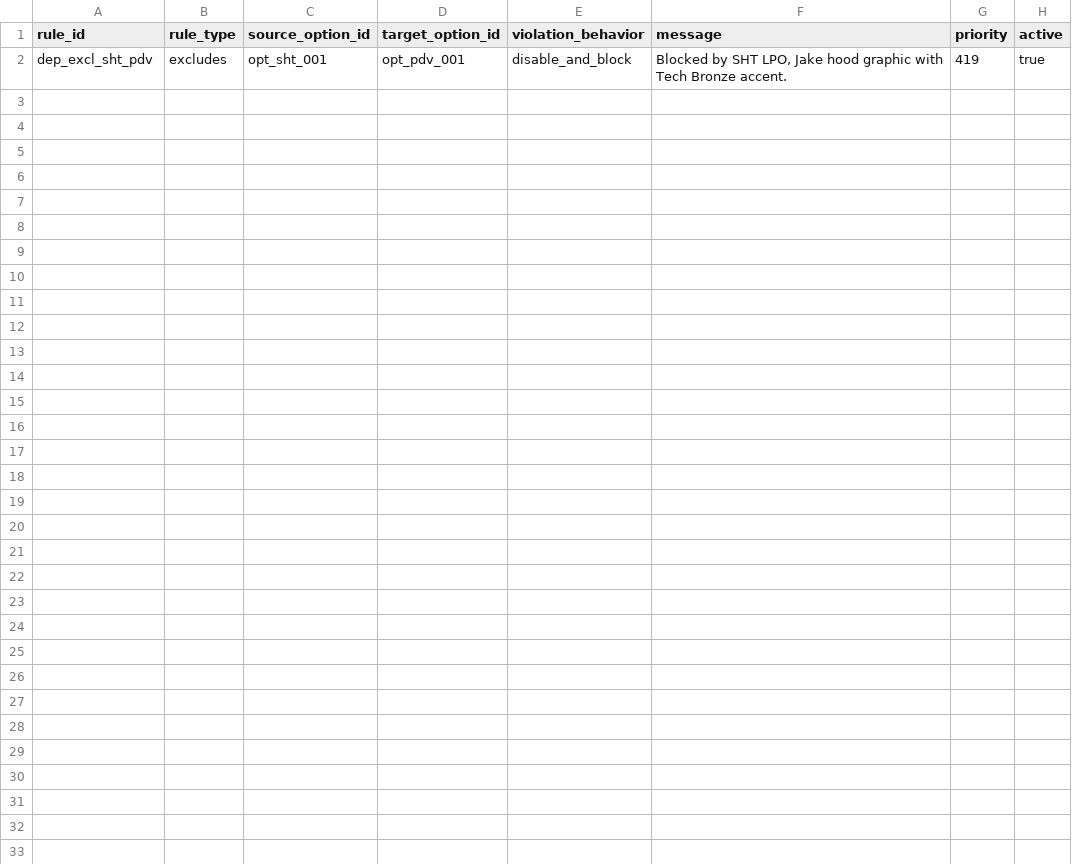
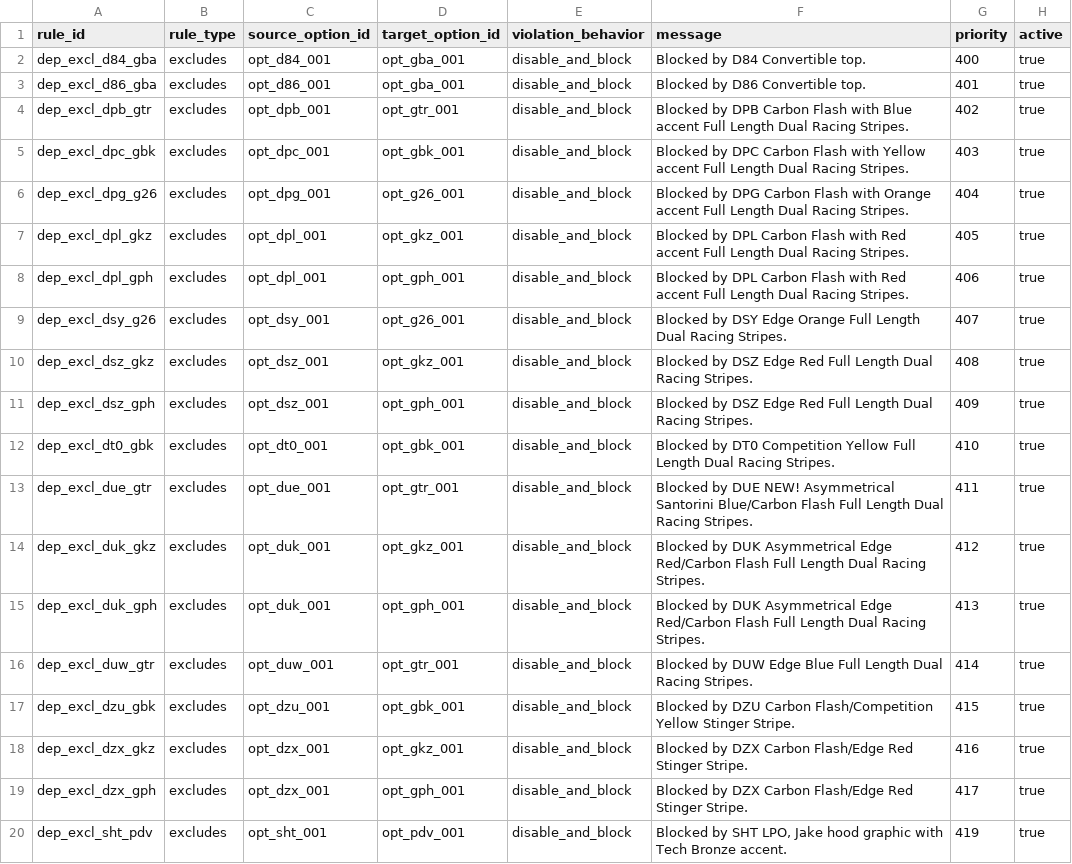
Before and after one commit to seanzmc/27vette, a CSV file: data/stingray/logic/simple_dependency_rules.csv, drawn as a sheet; the diff names each change by its address in the sheet, - before the commit and + after, or states it on an @@ line.

```diff
--- a/data/stingray/logic/simple_dependency_rules.csv
+++ b/data/stingray/logic/simple_dependency_rules.csv
+row 2: dep_excl_d84_gba | excludes | opt_d84_001 | opt_gba_001 | disable_and_block | Blocked by D84 Convertible top. | 400 | true
+row 3: dep_excl_d86_gba | excludes | opt_d86_001 | opt_gba_001 | disable_and_block | Blocked by D86 Convertible top. | 401 | true
+row 4: dep_excl_dpb_gtr | excludes | opt_dpb_001 | opt_gtr_001 | disable_and_block | Blocked by DPB Carbon Flash with Blue accent Full Length Dual Racing Stripes. | 402 | true
+row 5: dep_excl_dpc_gbk | excludes | opt_dpc_001 | opt_gbk_001 | disable_and_block | Blocked by DPC Carbon Flash with Yellow accent Full Length Dual Racing Stripes. | 403 | true
+row 6: dep_excl_dpg_g26 | excludes | opt_dpg_001 | opt_g26_001 | disable_and_block | Blocked by DPG Carbon Flash with Orange accent Full Length Dual Racing Stripes. | 404 | true
+row 7: dep_excl_dpl_gkz | excludes | opt_dpl_001 | opt_gkz_001 | disable_and_block | Blocked by DPL Carbon Flash with Red accent Full Length Dual Racing Stripes. | 405 | true
+row 8: dep_excl_dpl_gph | excludes | opt_dpl_001 | opt_gph_001 | disable_and_block | Blocked by DPL Carbon Flash with Red accent Full Length Dual Racing Stripes. | 406 | true
+row 9: dep_excl_dsy_g26 | excludes | opt_dsy_001 | opt_g26_001 | disable_and_block | Blocked by DSY Edge Orange Full Length Dual Racing Stripes. | 407 | true
+row 10: dep_excl_dsz_gkz | excludes | opt_dsz_001 | opt_gkz_001 | disable_and_block | Blocked by DSZ Edge Red Full Length Dual Racing Stripes. | 408 | true
+row 11: dep_excl_dsz_gph | excludes | opt_dsz_001 | opt_gph_001 | disable_and_block | Blocked by DSZ Edge Red Full Length Dual Racing Stripes. | 409 | true
+row 12: dep_excl_dt0_gbk | excludes | opt_dt0_001 | opt_gbk_001 | disable_and_block | Blocked by DT0 Competition Yellow Full Length Dual Racing Stripes. | 410 | true
+row 13: dep_excl_due_gtr | excludes | opt_due_001 | opt_gtr_001 | disable_and_block | Blocked by DUE NEW! Asymmetrical Santorini Blue/Carbon Flash Full Length Dual Racing Stripes. | 411 | true
+row 14: dep_excl_duk_gkz | excludes | opt_duk_001 | opt_gkz_001 | disable_and_block | Blocked by DUK Asymmetrical Edge Red/Carbon Flash Full Length Dual Racing Stripes. | 412 | true
+row 15: dep_excl_duk_gph | excludes | opt_duk_001 | opt_gph_001 | disable_and_block | Blocked by DUK Asymmetrical Edge Red/Carbon Flash Full Length Dual Racing Stripes. | 413 | true
+row 16: dep_excl_duw_gtr | excludes | opt_duw_001 | opt_gtr_001 | disable_and_block | Blocked by DUW Edge Blue Full Length Dual Racing Stripes. | 414 | true
+row 17: dep_excl_dzu_gbk | excludes | opt_dzu_001 | opt_gbk_001 | disable_and_block | Blocked by DZU Carbon Flash/Competition Yellow Stinger Stripe. | 415 | true
+row 18: dep_excl_dzx_gkz | excludes | opt_dzx_001 | opt_gkz_001 | disable_and_block | Blocked by DZX Carbon Flash/Edge Red Stinger Stripe. | 416 | true
+row 19: dep_excl_dzx_gph | excludes | opt_dzx_001 | opt_gph_001 | disable_and_block | Blocked by DZX Carbon Flash/Edge Red Stinger Stripe. | 417 | true
```
Also changed, not shown: data/stingray/logic/dependency_rules.csv, 3 other files.
